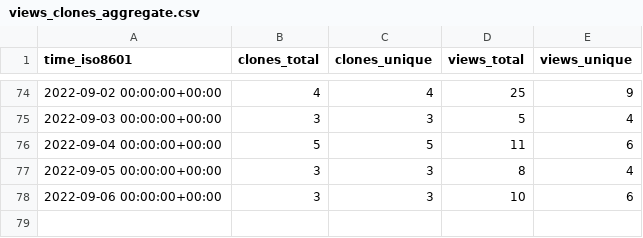
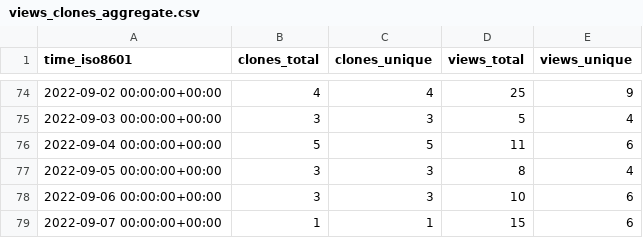
Before and after one commit to awslabs/aws-security-analytics-bootstrap, a CSV file: awslabs/aws-security-analytics-bootstrap/ghrs-data/views_clones_aggregate.csv, drawn as a sheet; only a part is shown, gaps mark what is left out; the diff names each change by its address in the sheet, - before the commit and + after, or states it on an @@ line.

```diff
--- a/awslabs/aws-security-analytics-bootstrap/ghrs-data/views_clones_aggregate.csv
+++ b/awslabs/aws-security-analytics-bootstrap/ghrs-data/views_clones_aggregate.csv
+row 79: 2022-09-07 00:00:00+00:00 | 1 | 1 | 15 | 6
```
Also changed, not shown: 1 other file.
